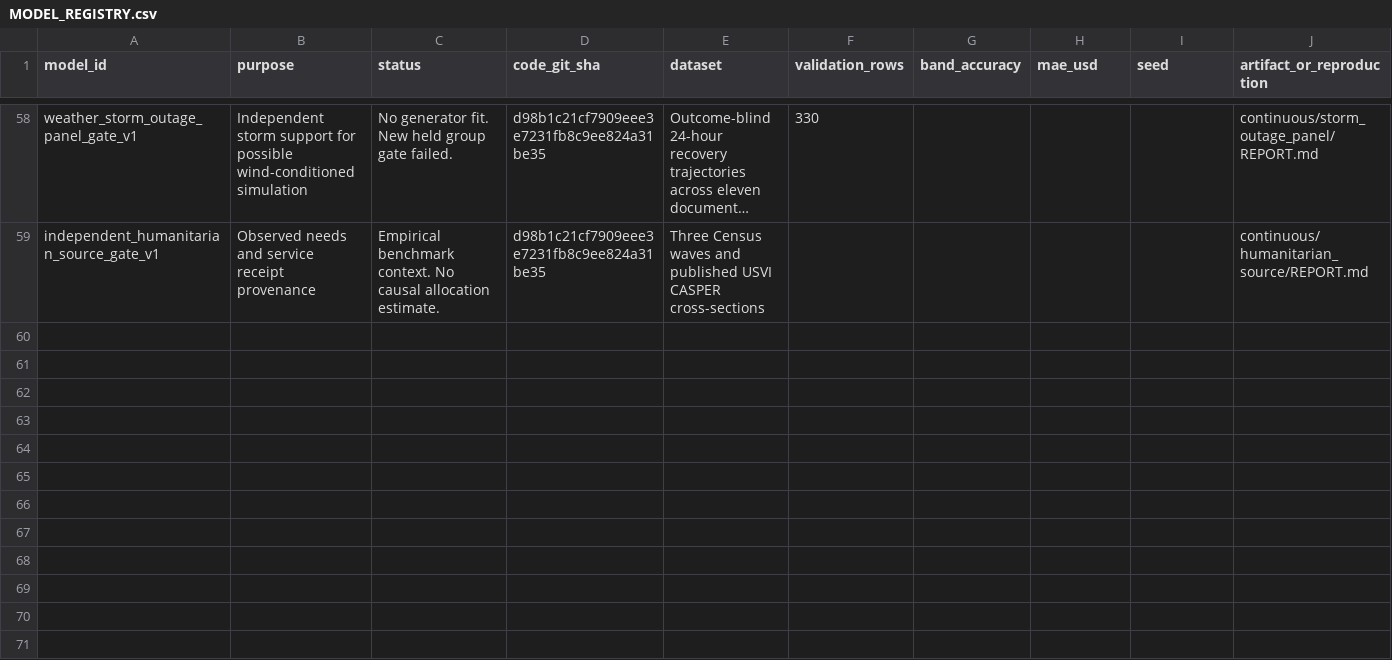
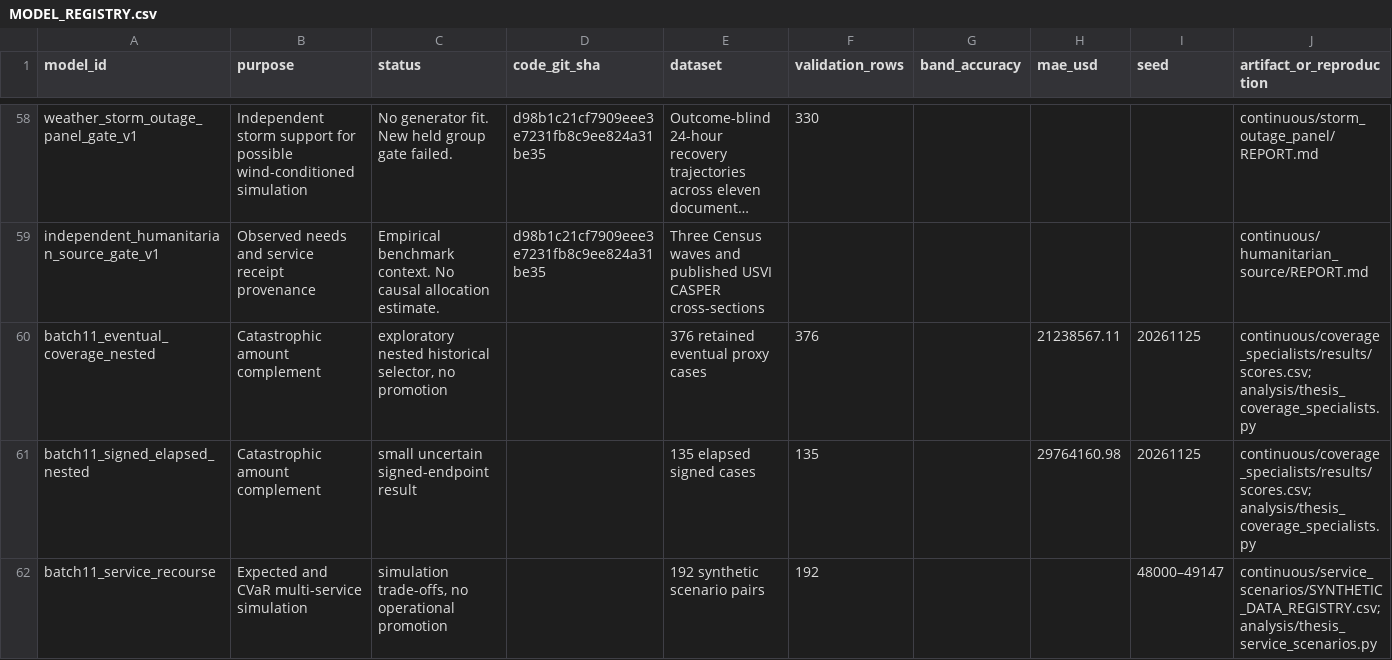
Before and after one commit to leonmarienga/ML-thesis, a CSV file: research/MODEL_REGISTRY.csv, drawn as a sheet; only a part is shown, gaps mark what is left out; long unchanged cells end in …; the diff names each change by its address in the sheet, - before the commit and + after, or states it on an @@ line.

```diff
--- a/research/MODEL_REGISTRY.csv
+++ b/research/MODEL_REGISTRY.csv
+row 60: batch11_eventual_coverage_nested | Catastrophic amount complement | exploratory nested historical selector, no promotion |  | 376 retained eventual proxy cases | 376 |  | 21238567.11 | 20261125 | continuous/coverage_specialists/results/scores.csv; analysis/thesis_coverage_specialists.py
+row 61: batch11_signed_elapsed_nested | Catastrophic amount complement | small uncertain signed-endpoint result |  | 135 elapsed signed cases | 135 |  | 29764160.98 | 20261125 | continuous/coverage_specialists/results/scores.csv; analysis/thesis_coverage_specialists.py
+row 62: batch11_service_recourse | Expected and CVaR multi-service simulation | simulation trade-offs, no operational promotion |  | 192 synthetic scenario pairs | 192 |  |  | 48000–49147 | continuous/service_scenarios/SYNTHETIC_DATA_REGISTRY.csv; analysis/thesis_service_scenarios.py
```
Also changed, not shown: research/DATA_SOURCE_REGISTRY.csv, research/REFERENCE_REGISTRY.csv, 31 other files.
